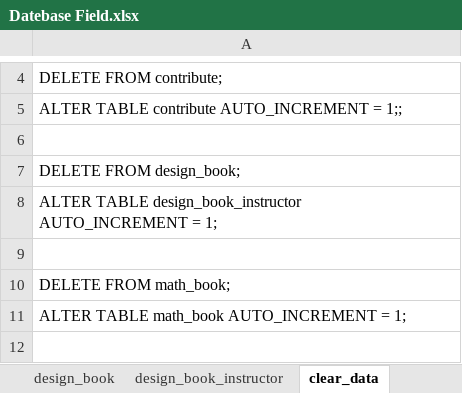
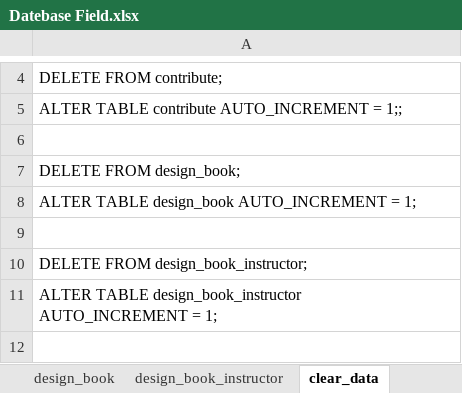
Before and after one commit to wittakarn/ipst, an Excel workbook: Datebase Field.xlsx, sheet clear_data, drawn as a sheet; only a part is shown, gaps mark what is left out; the shorter side is filled out with more unchanged rows; values as stored, in another font and other column widths than the file's, no borders; the diff names each change by its address in the sheet, - before the commit and + after, or states it on an @@ line.

Commit message:
Update delete query and fix devide by zero in teacher report.

```diff
--- a/Datebase Field.xlsx (sheet clear_data)
+++ b/Datebase Field.xlsx (sheet clear_data)
+row 8: ALTER TABLE design_book AUTO_INCREMENT = 1;
+row 9: (empty)
+row 10: DELETE FROM design_book_instructor;
```
Also changed, not shown: 1 other file.
